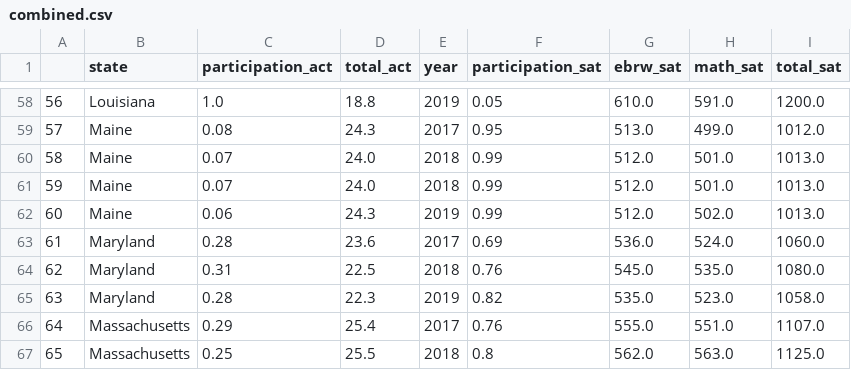
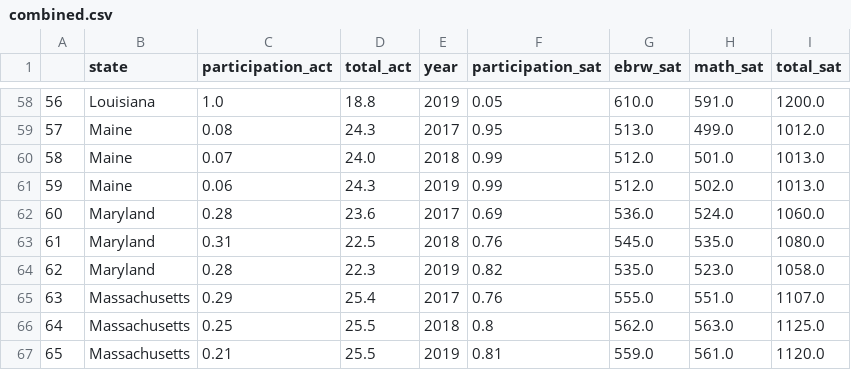
Before and after one commit to JunweiYe91/GA-Projects, a CSV file: GA Project 1/Data/combined.csv, drawn as a sheet; only a part is shown, gaps mark what is left out; the shorter side is filled out with more unchanged rows; removed rows and columns are numbered as before the commit, all else as after; the diff names each change by its address in the sheet, - before the commit and + after, or states it on an @@ line.

Commit message:
Upload of Project 1 Documents

```diff
--- a/GA Project 1/Data/combined.csv
+++ b/GA Project 1/Data/combined.csv
-row 60: 58 | Maine | 0.07 | 24.0 | 2018 | 0.99 | 512.0 | 501.0 | 1013.0
@@ column A renumbered from row 60 down @@
```
Also changed, not shown: GA Project 1/Data/act_2017_to_2019.csv, 3 other files.
